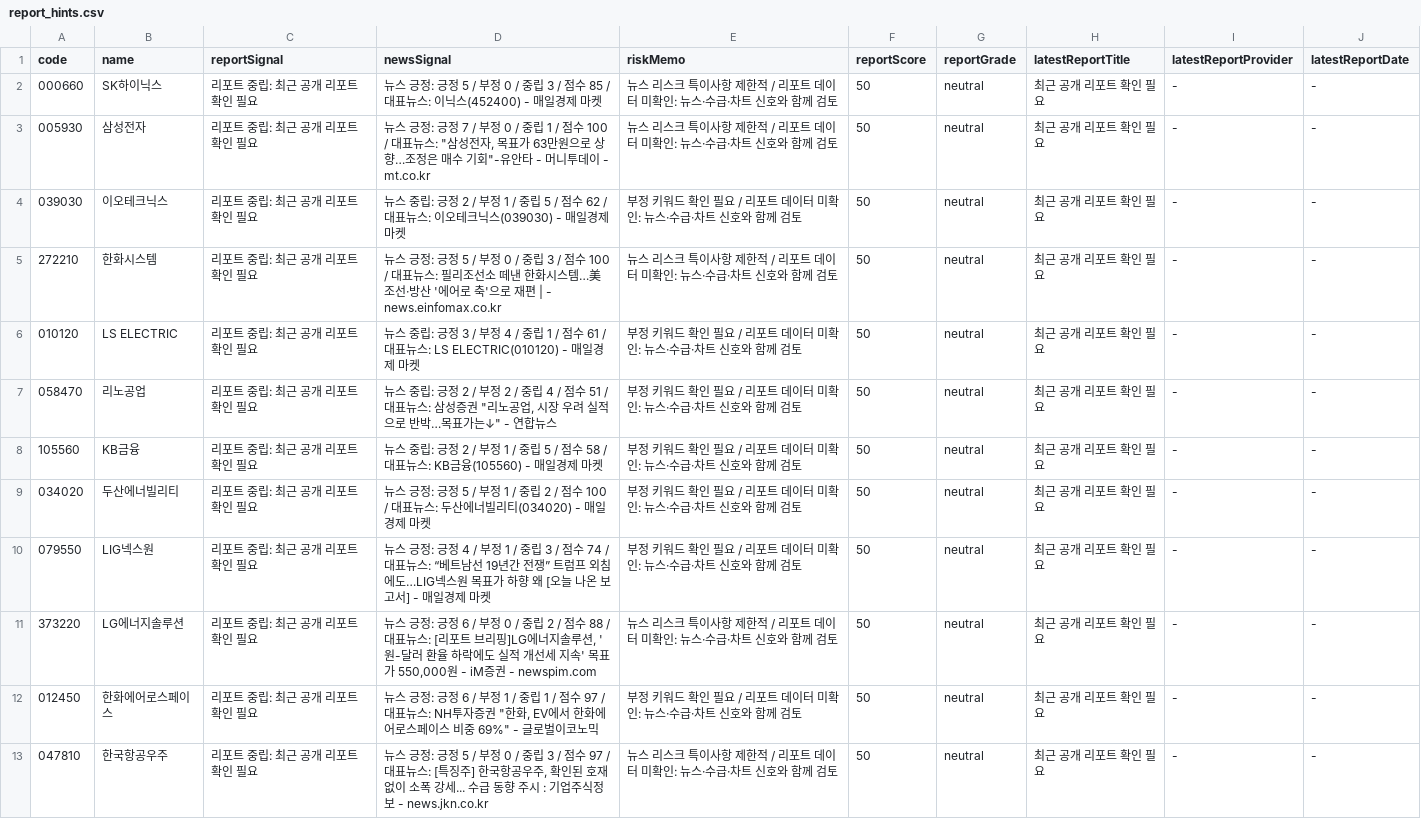
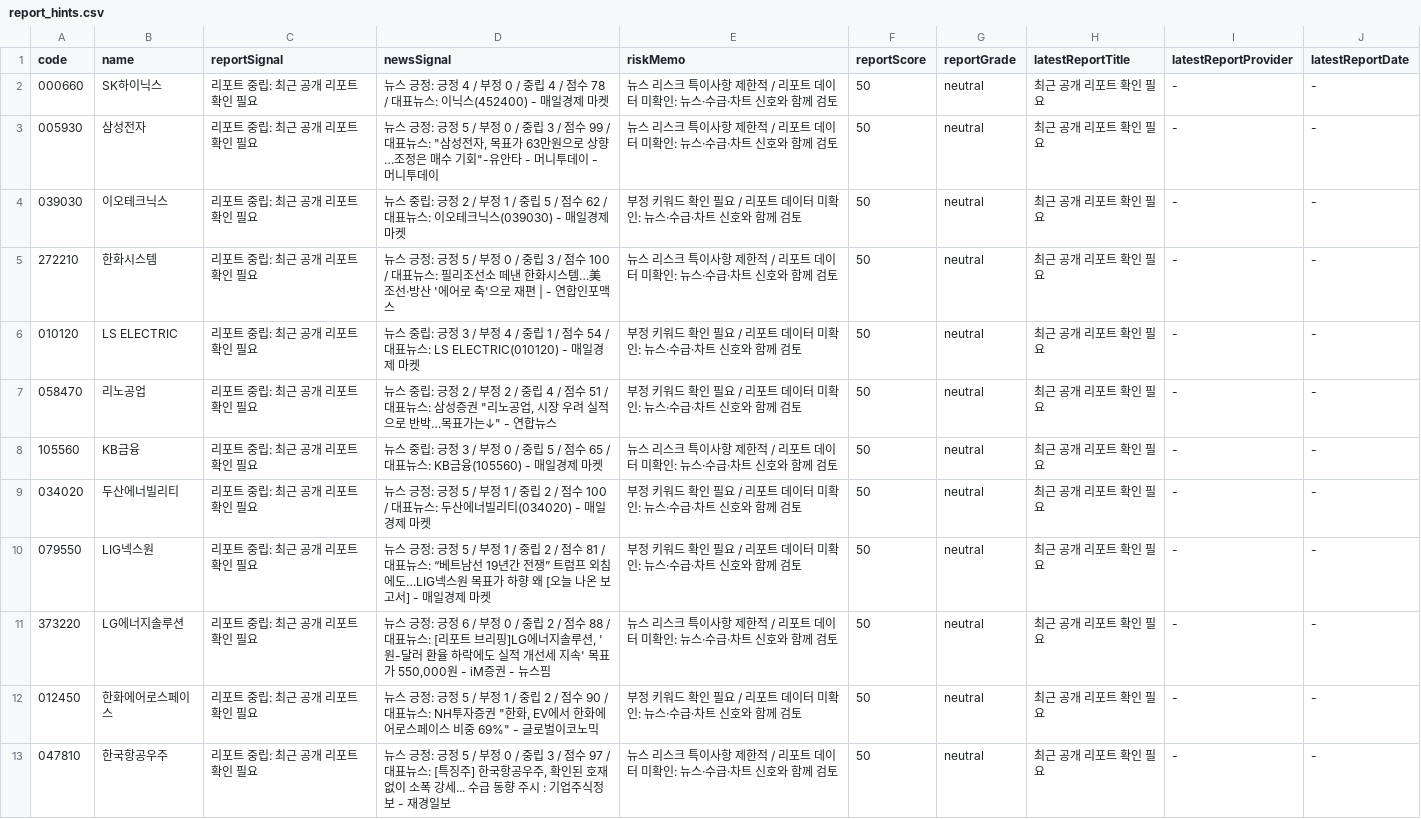
Before and after one commit to babbu28238/investment-json-data, a CSV file: report_hints.csv, drawn as a sheet; only a part is shown; the diff covers the shown part only.

```diff
--- a/report_hints.csv
+++ b/report_hints.csv
@@ -1,13 +1,13 @@
 code,name,reportSignal,newsSignal,riskMemo,reportScore,reportGrade,latestReportTitle,latestReportProvider,latestReportDate
-000660,SK하이닉스,리포트 중립: 최근 공개 리포트 확인 필요,뉴스 긍정: 긍정 5 / 부정 0 / 중립 3 / 점수 85 / 대표뉴스: 이닉스(452400) - 매일경제 마켓,뉴스 리스크 특이사항 제한적 / 리포트 데이터 미확인: 뉴스·수급·차트 신호와 함께 검토,50,neutral,최근 공개 리포트 확인 필요,-,-
-005930,삼성전자,리포트 중립: 최근 공개 리포트 확인 필요,"뉴스 긍정: 긍정 7 / 부정 0 / 중립 1 / 점수 100 / 대표뉴스: ""삼성전자, 목표가 63만원으로 상향…조정은 매수 기회""-유안타 - 머니투데이 - mt.co.kr",뉴스 리스크 특이사항 제한적 / 리포트 데이터 미확인: 뉴스·수급·차트 신호와 함께 검토,50,neutral,최근 공개 리포트 확인 필요,-,-
+000660,SK하이닉스,리포트 중립: 최근 공개 리포트 확인 필요,뉴스 긍정: 긍정 4 / 부정 0 / 중립 4 / 점수 78 / 대표뉴스: 이닉스(452400) - 매일경제 마켓,뉴스 리스크 특이사항 제한적 / 리포트 데이터 미확인: 뉴스·수급·차트 신호와 함께 검토,50,neutral,최근 공개 리포트 확인 필요,-,-
+005930,삼성전자,리포트 중립: 최근 공개 리포트 확인 필요,"뉴스 긍정: 긍정 5 / 부정 0 / 중립 3 / 점수 99 / 대표뉴스: ""삼성전자, 목표가 63만원으로 상향…조정은 매수 기회""-유안타 - 머니투데이 - 머니투데이",뉴스 리스크 특이사항 제한적 / 리포트 데이터 미확인: 뉴스·수급·차트 신호와 함께 검토,50,neutral,최근 공개 리포트 확인 필요,-,-
 039030,이오테크닉스,리포트 중립: 최근 공개 리포트 확인 필요,뉴스 중립: 긍정 2 / 부정 1 / 중립 5 / 점수 62 / 대표뉴스: 이오테크닉스(039030) - 매일경제 마켓,부정 키워드 확인 필요 / 리포트 데이터 미확인: 뉴스·수급·차트 신호와 함께 검토,50,neutral,최근 공개 리포트 확인 필요,-,-
-272210,한화시스템,리포트 중립: 최근 공개 리포트 확인 필요,뉴스 긍정: 긍정 5 / 부정 0 / 중립 3 / 점수 100 / 대표뉴스: 필리조선소 떼낸 한화시스템…美 조선·방산 '에어로 축'으로 재편 | - news.einfomax.co.kr,뉴스 리스크 특이사항 제한적 / 리포트 데이터 미확인: 뉴스·수급·차트 신호와 함께 검토,50,neutral,최근 공개 리포트 확인 필요,-,-
-010120,LS ELECTRIC,리포트 중립: 최근 공개 리포트 확인 필요,뉴스 중립: 긍정 3 / 부정 4 / 중립 1 / 점수 61 / 대표뉴스: LS ELECTRIC(010120) - 매일경제 마켓,부정 키워드 확인 필요 / 리포트 데이터 미확인: 뉴스·수급·차트 신호와 함께 검토,50,neutral,최근 공개 리포트 확인 필요,-,-
+272210,한화시스템,리포트 중립: 최근 공개 리포트 확인 필요,뉴스 긍정: 긍정 5 / 부정 0 / 중립 3 / 점수 100 / 대표뉴스: 필리조선소 떼낸 한화시스템…美 조선·방산 '에어로 축'으로 재편 | - 연합인포맥스,뉴스 리스크 특이사항 제한적 / 리포트 데이터 미확인: 뉴스·수급·차트 신호와 함께 검토,50,neutral,최근 공개 리포트 확인 필요,-,-
+010120,LS ELECTRIC,리포트 중립: 최근 공개 리포트 확인 필요,뉴스 중립: 긍정 3 / 부정 4 / 중립 1 / 점수 54 / 대표뉴스: LS ELECTRIC(010120) - 매일경제 마켓,부정 키워드 확인 필요 / 리포트 데이터 미확인: 뉴스·수급·차트 신호와 함께 검토,50,neutral,최근 공개 리포트 확인 필요,-,-
 058470,리노공업,리포트 중립: 최근 공개 리포트 확인 필요,"뉴스 중립: 긍정 2 / 부정 2 / 중립 4 / 점수 51 / 대표뉴스: 삼성증권 ""리노공업, 시장 우려 실적으로 반박…목표가는↓"" - 연합뉴스",부정 키워드 확인 필요 / 리포트 데이터 미확인: 뉴스·수급·차트 신호와 함께 검토,50,neutral,최근 공개 리포트 확인 필요,-,-
-105560,KB금융,리포트 중립: 최근 공개 리포트 확인 필요,뉴스 중립: 긍정 2 / 부정 1 / 중립 5 / 점수 58 / 대표뉴스: KB금융(105560) - 매일경제 마켓,부정 키워드 확인 필요 / 리포트 데이터 미확인: 뉴스·수급·차트 신호와 함께 검토,50,neutral,최근 공개 리포트 확인 필요,-,-
+105560,KB금융,리포트 중립: 최근 공개 리포트 확인 필요,뉴스 중립: 긍정 3 / 부정 0 / 중립 5 / 점수 65 / 대표뉴스: KB금융(105560) - 매일경제 마켓,뉴스 리스크 특이사항 제한적 / 리포트 데이터 미확인: 뉴스·수급·차트 신호와 함께 검토,50,neutral,최근 공개 리포트 확인 필요,-,-
 034020,두산에너빌리티,리포트 중립: 최근 공개 리포트 확인 필요,뉴스 긍정: 긍정 5 / 부정 1 / 중립 2 / 점수 100 / 대표뉴스: 두산에너빌리티(034020) - 매일경제 마켓,부정 키워드 확인 필요 / 리포트 데이터 미확인: 뉴스·수급·차트 신호와 함께 검토,50,neutral,최근 공개 리포트 확인 필요,-,-
-079550,LIG넥스원,리포트 중립: 최근 공개 리포트 확인 필요,뉴스 긍정: 긍정 4 / 부정 1 / 중립 3 / 점수 74 / 대표뉴스: “베트남선 19년간 전쟁” 트럼프 외침에도…LIG넥스원 목표가 하향 왜 [오늘 나온 보고서] - 매일경제 마켓,부정 키워드 확인 필요 / 리포트 데이터 미확인: 뉴스·수급·차트 신호와 함께 검토,50,neutral,최근 공개 리포트 확인 필요,-,-
-373220,LG에너지솔루션,리포트 중립: 최근 공개 리포트 확인 필요,"뉴스 긍정: 긍정 6 / 부정 0 / 중립 2 / 점수 88 / 대표뉴스: [리포트 브리핑]LG에너지솔루션, '원-달러 환율 하락에도 실적 개선세 지속' 목표가 550,000원 - iM증권 - newspim.com",뉴스 리스크 특이사항 제한적 / 리포트 데이터 미확인: 뉴스·수급·차트 신호와 함께 검토,50,neutral,최근 공개 리포트 확인 필요,-,-
-012450,한화에어로스페이스,리포트 중립: 최근 공개 리포트 확인 필요,"뉴스 긍정: 긍정 6 / 부정 1 / 중립 1 / 점수 97 / 대표뉴스: NH투자증권 ""한화, EV에서 한화에어로스페이스 비중 69%"" - 글로벌이코노믹",부정 키워드 확인 필요 / 리포트 데이터 미확인: 뉴스·수급·차트 신호와 함께 검토,50,neutral,최근 공개 리포트 확인 필요,-,-
-047810,한국항공우주,리포트 중립: 최근 공개 리포트 확인 필요,"뉴스 긍정: 긍정 5 / 부정 0 / 중립 3 / 점수 97 / 대표뉴스: [특징주] 한국항공우주, 확인된 호재 없이 소폭 강세... 수급 동향 주시 : 기업주식정보 - news.jkn.co.kr",뉴스 리스크 특이사항 제한적 / 리포트 데이터 미확인: 뉴스·수급·차트 신호와 함께 검토,50,neutral,최근 공개 리포트 확인 필요,-,-
+079550,LIG넥스원,리포트 중립: 최근 공개 리포트 확인 필요,뉴스 긍정: 긍정 5 / 부정 1 / 중립 2 / 점수 81 / 대표뉴스: “베트남선 19년간 전쟁” 트럼프 외침에도…LIG넥스원 목표가 하향 왜 [오늘 나온 보고서] - 매일경제 마켓,부정 키워드 확인 필요 / 리포트 데이터 미확인: 뉴스·수급·차트 신호와 함께 검토,50,neutral,최근 공개 리포트 확인 필요,-,-
+373220,LG에너지솔루션,리포트 중립: 최근 공개 리포트 확인 필요,"뉴스 긍정: 긍정 6 / 부정 0 / 중립 2 / 점수 88 / 대표뉴스: [리포트 브리핑]LG에너지솔루션, '원-달러 환율 하락에도 실적 개선세 지속' 목표가 550,000원 - iM증권 - 뉴스핌",뉴스 리스크 특이사항 제한적 / 리포트 데이터 미확인: 뉴스·수급·차트 신호와 함께 검토,50,neutral,최근 공개 리포트 확인 필요,-,-
+012450,한화에어로스페이스,리포트 중립: 최근 공개 리포트 확인 필요,"뉴스 긍정: 긍정 5 / 부정 1 / 중립 2 / 점수 90 / 대표뉴스: NH투자증권 ""한화, EV에서 한화에어로스페이스 비중 69%"" - 글로벌이코노믹",부정 키워드 확인 필요 / 리포트 데이터 미확인: 뉴스·수급·차트 신호와 함께 검토,50,neutral,최근 공개 리포트 확인 필요,-,-
+047810,한국항공우주,리포트 중립: 최근 공개 리포트 확인 필요,"뉴스 긍정: 긍정 5 / 부정 0 / 중립 3 / 점수 97 / 대표뉴스: [특징주] 한국항공우주, 확인된 호재 없이 소폭 강세... 수급 동향 주시 : 기업주식정보 - 재경일보",뉴스 리스크 특이사항 제한적 / 리포트 데이터 미확인: 뉴스·수급·차트 신호와 함께 검토,50,neutral,최근 공개 리포트 확인 필요,-,-
```
Also changed, not shown: 9 edited cells elsewhere in this file, 28 other files.
